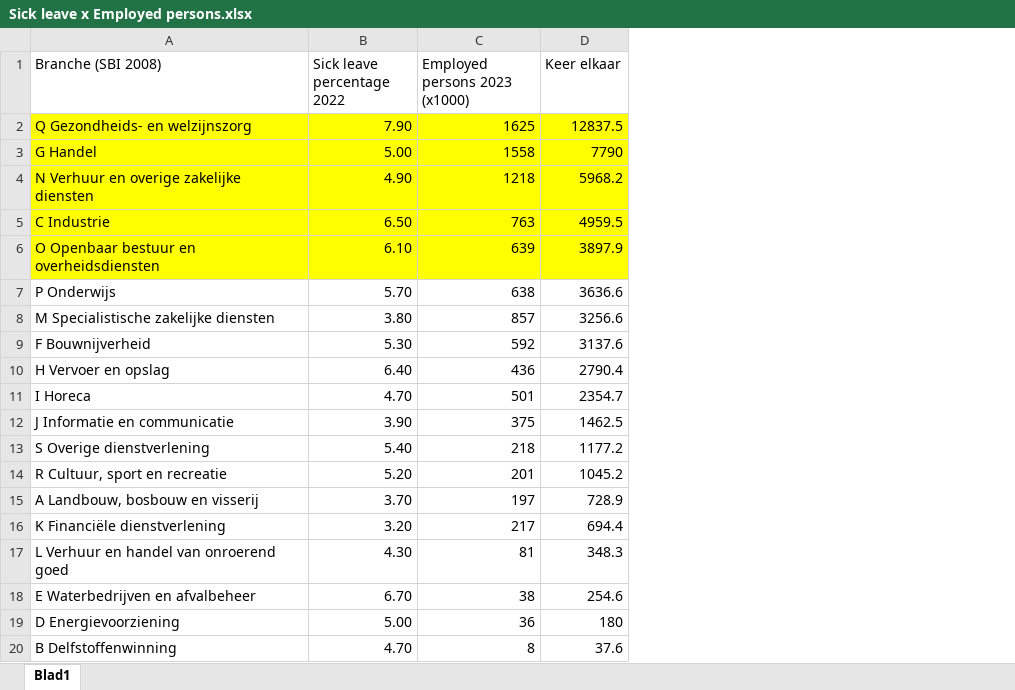
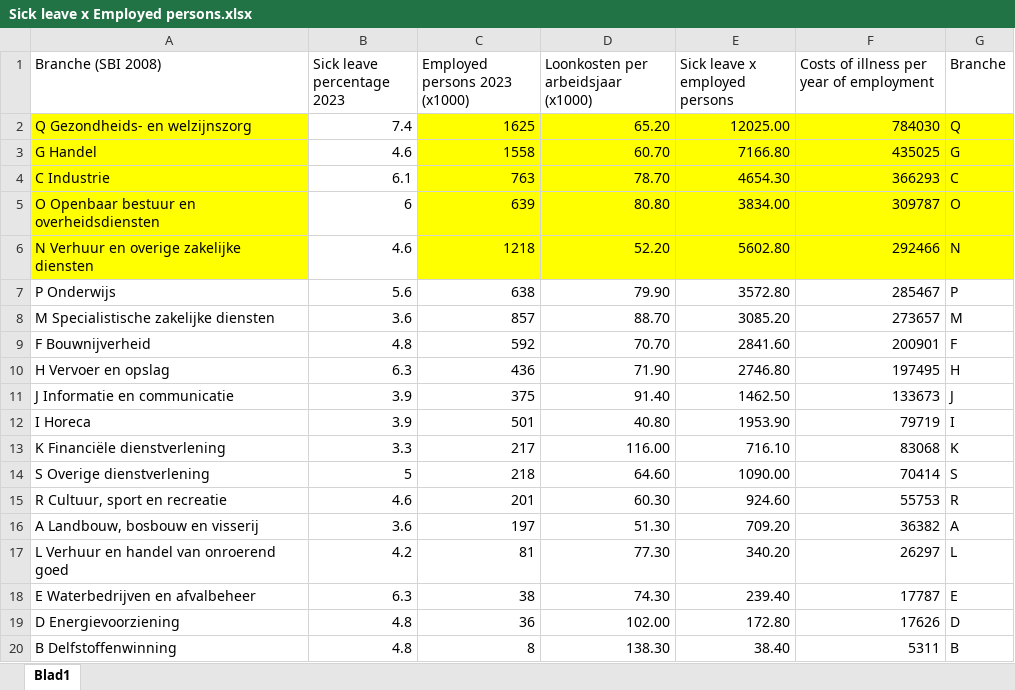
Before and after one commit to evdhout/uwv, an Excel workbook: notebooks/Sick leave x Employed persons.xlsx, sheet Blad1, drawn as a sheet; values as stored, in another font and other column widths than the file's, no borders; charts and pictures not drawn; removed rows and columns are numbered as before the commit, all else as after; the diff names each change by its address in the sheet, - before the commit and + after, or states it on an @@ line.

```diff
--- a/notebooks/Sick leave x Employed persons.xlsx (sheet Blad1)
+++ b/notebooks/Sick leave x Employed persons.xlsx (sheet Blad1)
-column B (Sick leave percentage 2022), rows 2-3: 7.90 | 5.00; rows 5-11: 6.50 | 6.10 | 5.70 | 3.80 | 5.30 | 6.40 | 4.70; rows 13-15: 5.40 | 5.20 | 3.70; rows 17-20: 4.30 | 6.70 | 5.00 | 4.70
+column B (Sick leave percentage 2023), rows 2-5: 7.4 | 4.6 | 6.1 | 6; rows 7-10: 5.6 | 3.6 | 4.8 | 6.3; row 12: 3.9; rows 14-20: 5 | 4.6 | 3.6 | 4.2 | 6.3 | 4.8 | 4.8
-column D (Keer elkaar), rows 2-3: 12837.5 | 7790; rows 5-11: 4959.5 | 3897.9 | 3636.6 | 3256.6 | 3137.6 | 2790.4 | 2354.7; rows 13-15: 1177.2 | 1045.2 | 728.9; rows 17-20: 348.3 | 254.6 | 180 | 37.6
+column D, rows 1-5: Loonkosten per arbeidsjaar (x1000) | 65.20 | 60.70 | 78.70 | 80.80; rows 7-10: 79.90 | 88.70 | 70.70 | 71.90; row 12: 40.80; rows 14-20: 64.60 | 60.30 | 51.30 | 77.30 | 74.30 | 102.00 | 138.30
+column E (Sick leave x employed persons), rows 2-5: 12025.00 | 7166.80 | 4654.30 | 3834.00; rows 7-10: 3572.80 | 3085.20 | 2841.60 | 2746.80; row 12: 1953.90; rows 14-20: 1090.00 | 924.60 | 709.20 | 340.20 | 239.40 | 172.80 | 38.40
+column F, rows 1-5: Costs of illness per year of employment | 784030 | 435025 | 366293 | 309787; rows 7-10: 285467 | 273657 | 200901 | 197495; row 12: 79719; rows 14-20: 70414 | 55753 | 36382 | 26297 | 17787 | 17626 | 5311
+column G (Branche), rows 2-5: Q | G | C | O; rows 7-10: P | M | F | H; row 12: I; rows 14-20: S | R | A | L | E | D | B
@@ row 4 moved to row 6: N Verhuur en overige zakelijke diensten @@
@@ row 12 moved to row 11: J Informatie en communicatie @@
@@ row 16 moved to row 13: K Financiële dienstverlening @@
```
Also changed, not shown: charts or pictures, 5 other files.
